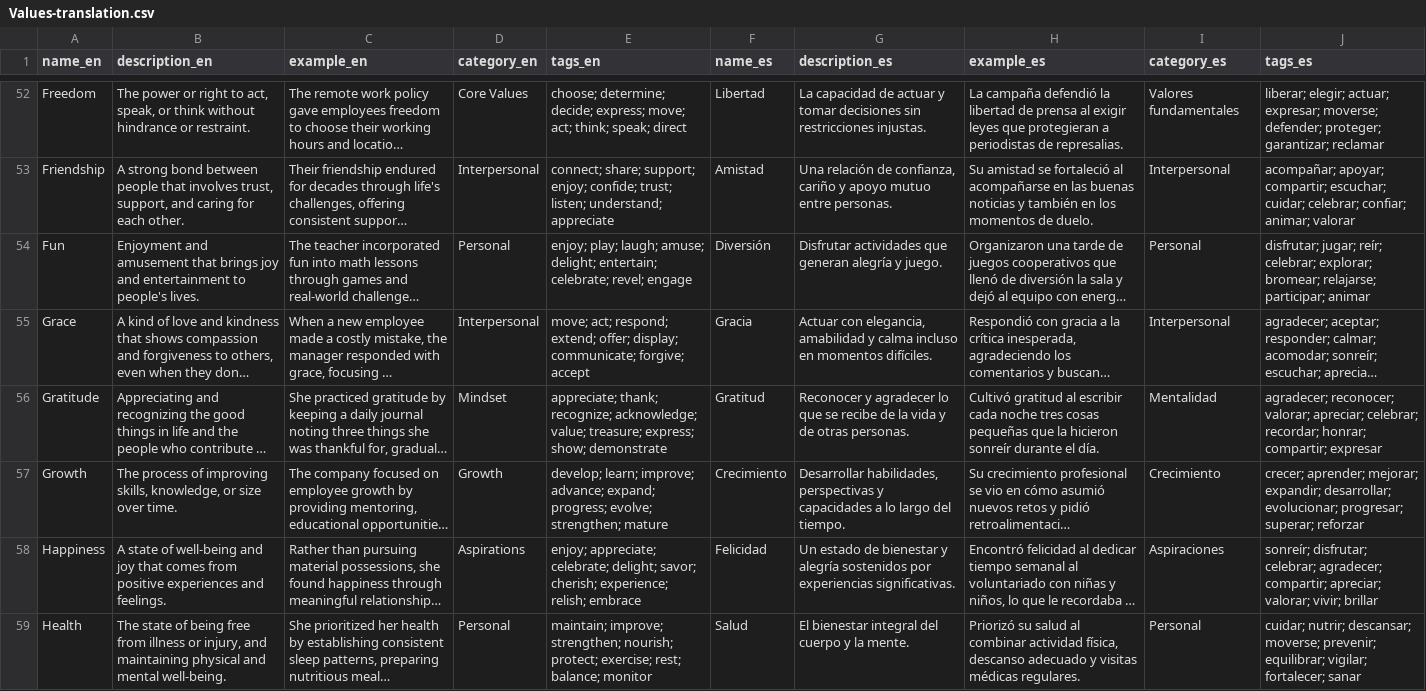
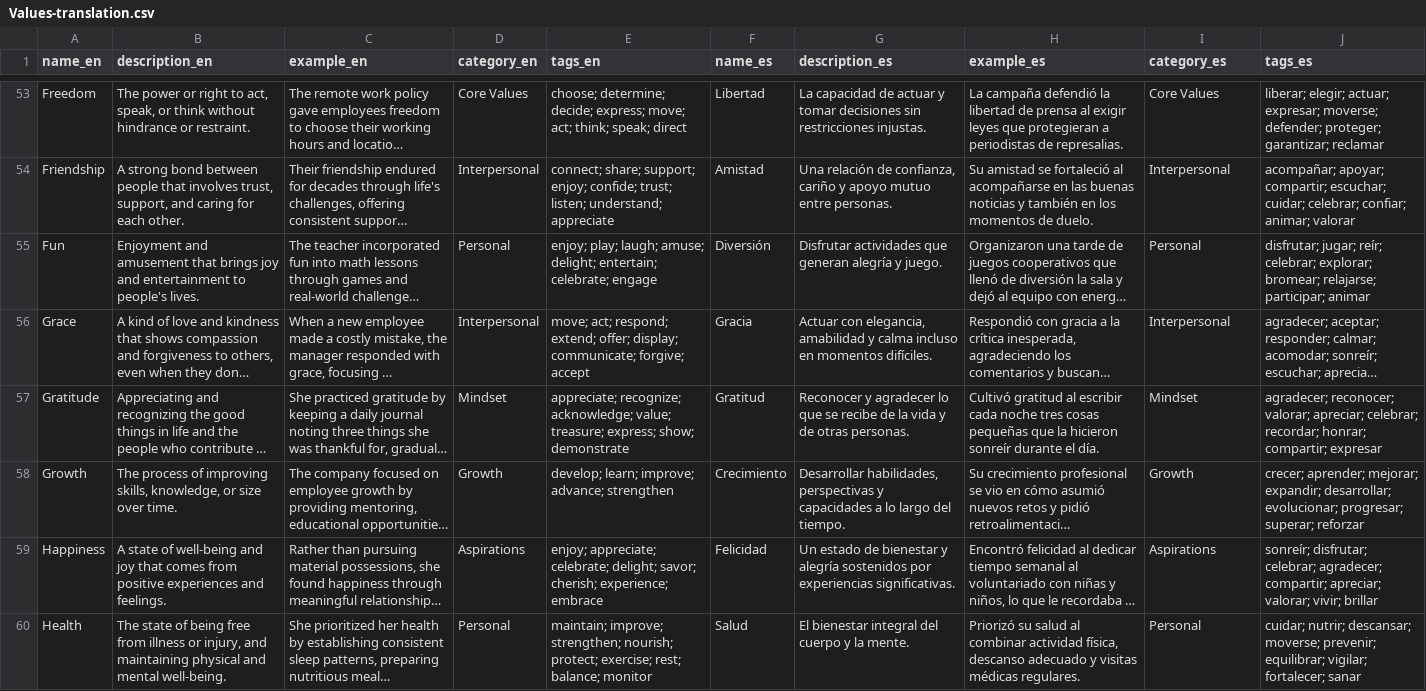
Before and after one commit to HelloSimone91/howdyhuman.com, a CSV file: translations/Values-translation.csv, drawn as a sheet; only a part is shown, gaps mark what is left out; long unchanged cells end in …; addresses are those after the commit; the diff covers the shown part only; the diff names each change by its address in the sheet, - before the commit and + after, or states it on an @@ line.

```diff
--- a/translations/Values-translation.csv
+++ b/translations/Values-translation.csv
-I53 (category_es): Valores fundamentales
+I53 (category_es): Core Values
-E55 (tags_en): …entertain; celebrate; revel; engage
+E55 (tags_en): …entertain; celebrate; engage
-E57 (tags_en): appreciate; thank; recognize; acknowledge;…
+E57 (tags_en): appreciate; recognize; acknowledge;…
-I57 (category_es): Mentalidad
+I57 (category_es): Mindset
-E58 (tags_en): …improve; advance; expand; progress; evolve; strengthen; mature
+E58 (tags_en): …improve; advance; strengthen
-I58 (category_es): Crecimiento
+I58 (category_es): Growth
-E59 (tags_en): …cherish; experience; relish; embrace
+E59 (tags_en): …cherish; experience; embrace
-I59 (category_es): Aspiraciones
+I59 (category_es): Aspirations
```
Also changed, not shown: 1 added row and 172 edited cells elsewhere in this file, 2 other files.
